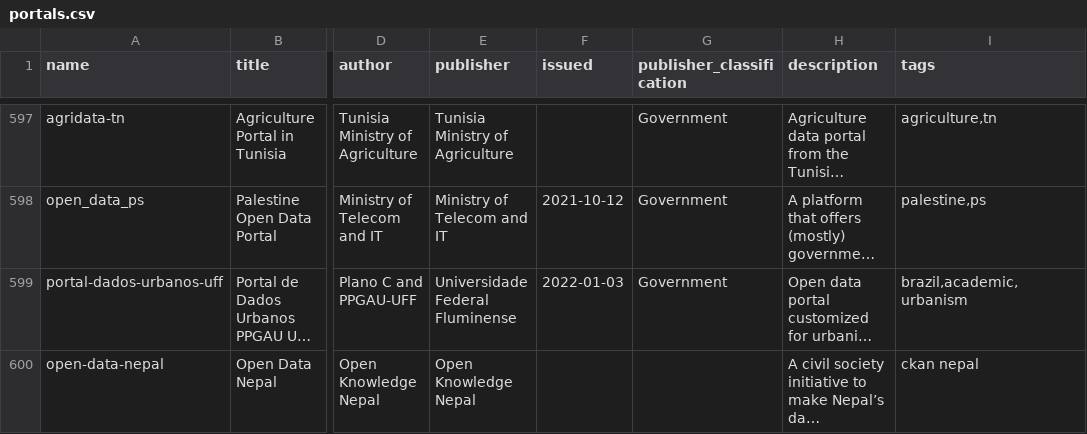
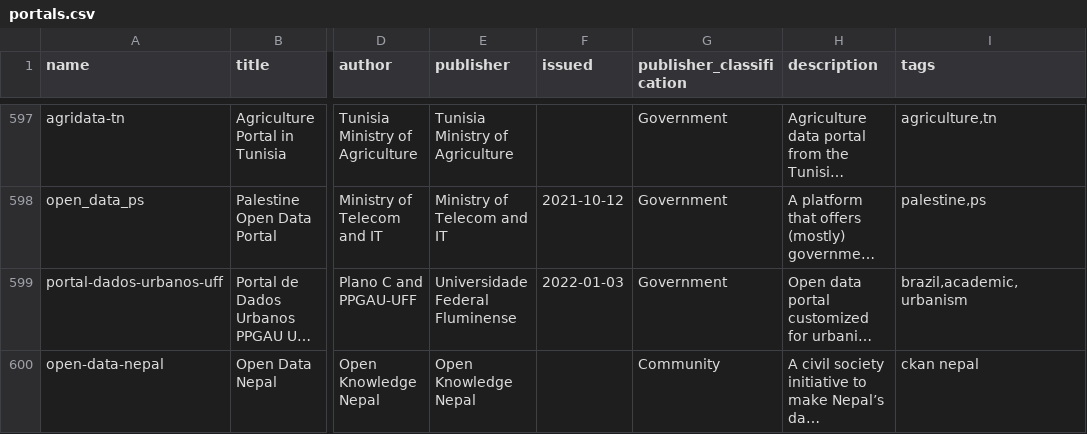
Before and after one commit to okfn/dataportals.org, a CSV file: data/portals.csv, drawn as a sheet; only a part is shown, gaps mark what is left out; long unchanged cells end in …; the diff names each change by its address in the sheet, - before the commit and + after, or states it on an @@ line.

Commit message:
Update publisher classification
Added the value community

Co-authored-by: Augusto Herrmann <augusto+github@herrmann.tech>

```diff
--- a/data/portals.csv
+++ b/data/portals.csv
-G600 (publisher_classification): (empty)
+G600 (publisher_classification): Community
```
